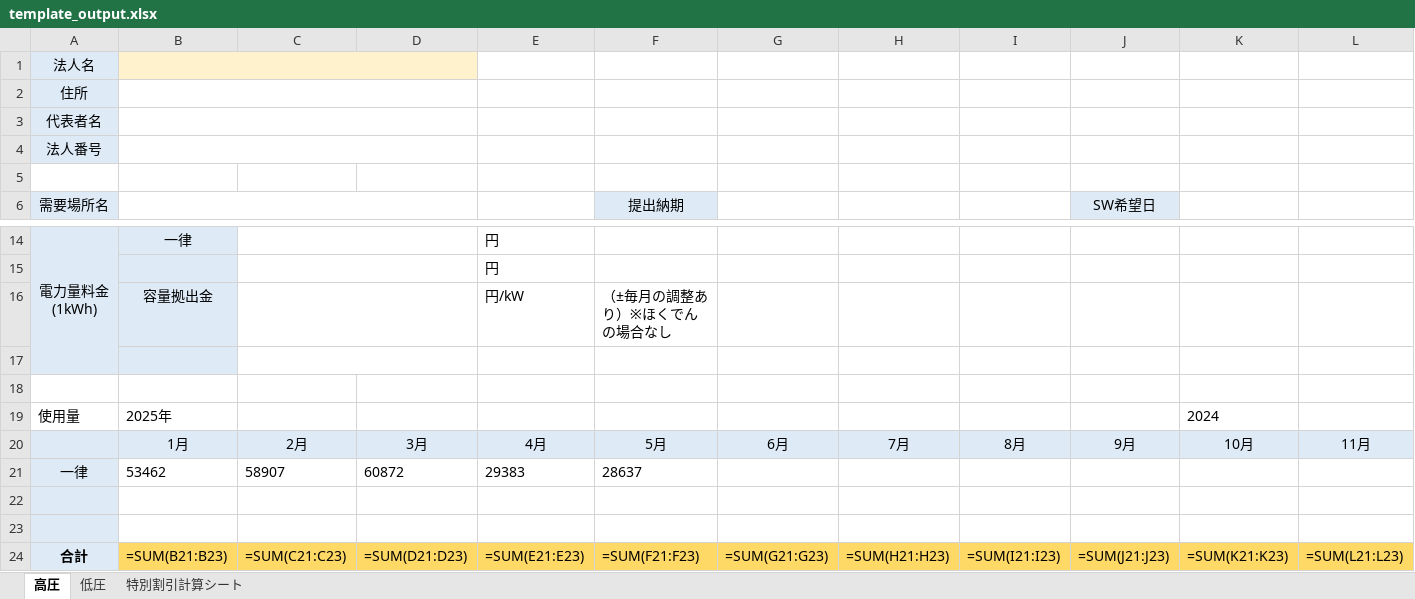
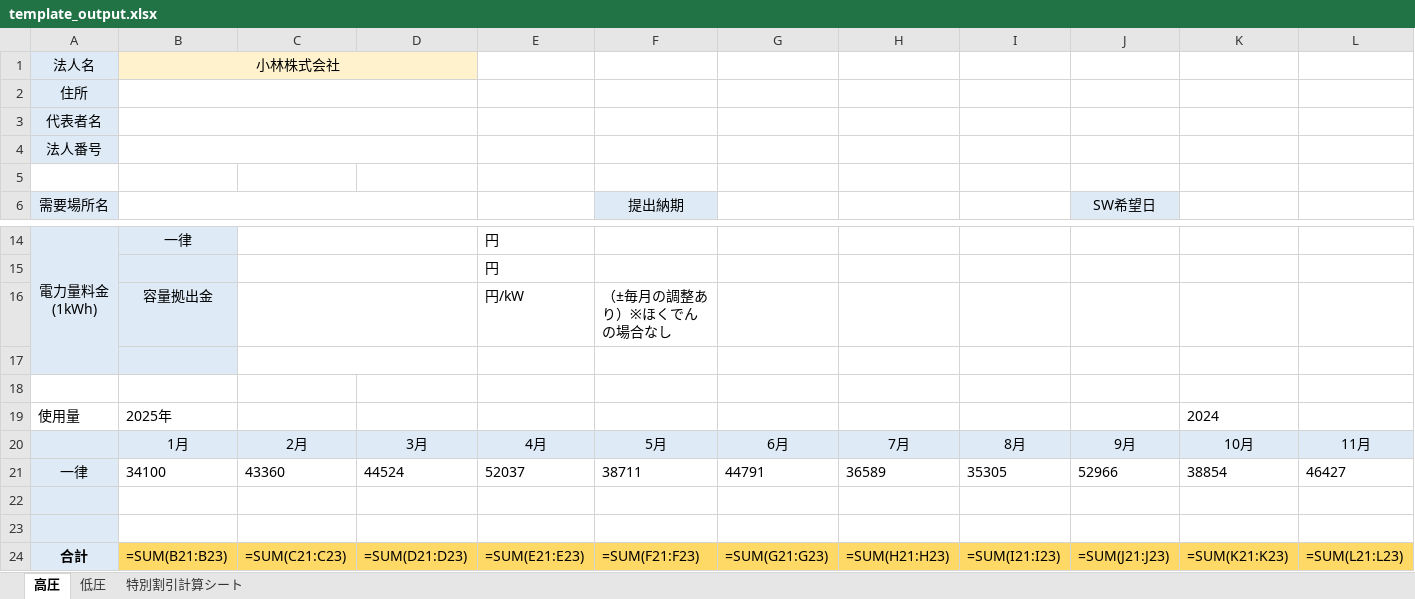
Before and after one commit to hikari-ouga/Hikari-OCR, an Excel workbook: template_output.xlsx, sheet 高圧, drawn as a sheet; only a part is shown, gaps mark what is left out; values as stored, in another font and other column widths than the file's, no borders; formulas without a stored value are shown as written; removed rows and columns are numbered as before the commit, all else as after; rows hold the shown columns only; the diff names each change by its address in the sheet, - before the commit and + after, or states it on an @@ line.

```diff
--- a/template_output.xlsx (sheet 高圧)
+++ b/template_output.xlsx (sheet 高圧)
-B1: (empty)
+B1: 小林株式会社
-row 21: 一律 | 53462 | 58907 | 60872 | 29383 | 28637
+row 21: 一律 | 34100 | 43360 | 44524 | 52037 | 38711 | 44791 | 36589 | 35305 | 52966 | 38854 | 46427
```
Also changed, not shown: 3 other files.
